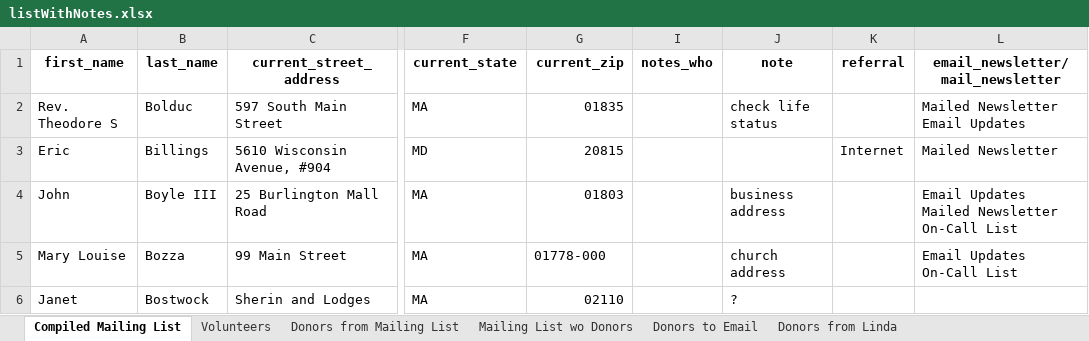
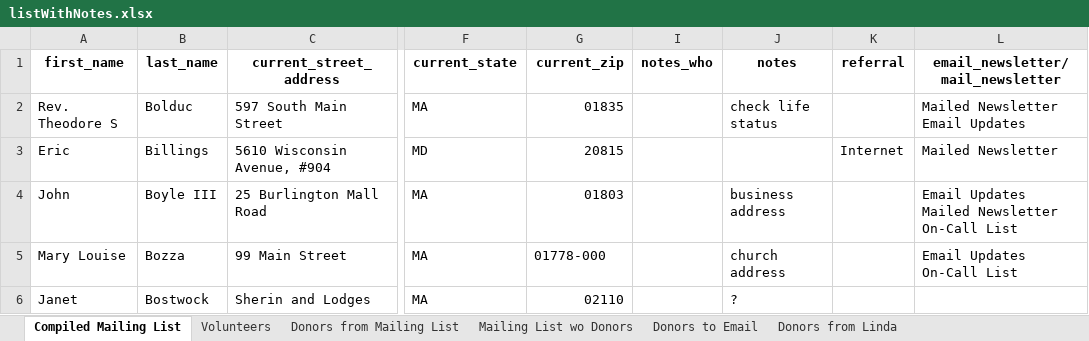
Before and after one commit to mainglis/haley_house, an Excel workbook: original_data/listWithNotes.xlsx, sheet Compiled Mailing List, drawn as a sheet; only a part is shown, gaps mark what is left out; values as stored, in another font and other column widths than the file's, no borders; the diff names each change by its address in the sheet, - before the commit and + after, or states it on an @@ line.

```diff
--- a/original_data/listWithNotes.xlsx (sheet Compiled Mailing List)
+++ b/original_data/listWithNotes.xlsx (sheet Compiled Mailing List)
-J1: note
+J1: notes
```
Also changed, not shown: 20 other files.
